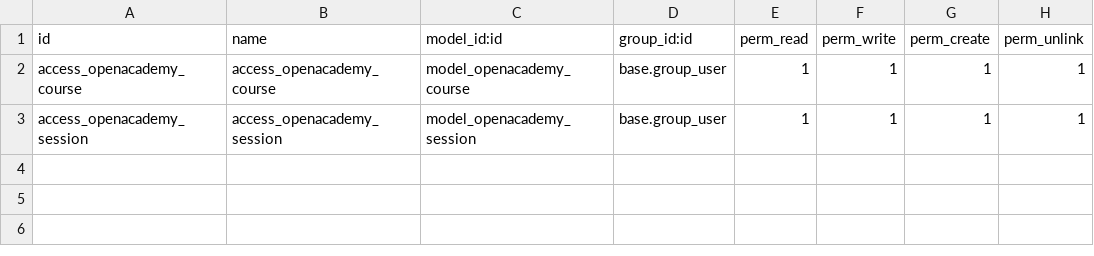
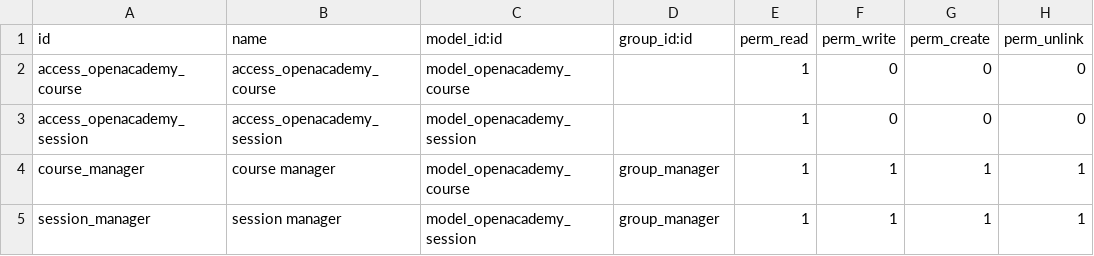
Before and after one commit to ozo7/odoo-technical-training, a CSV file: openacademy/security/ir.model.access.csv, drawn as a sheet.

```diff
--- a/openacademy/security/ir.model.access.csv
+++ b/openacademy/security/ir.model.access.csv
@@ -1,3 +1,5 @@
 id,name,model_id:id,group_id:id,perm_read,perm_write,perm_create,perm_unlink
-access_openacademy_course,access_openacademy_course,model_openacademy_course,base.group_user,1,1,1,1
-access_openacademy_session,access_openacademy_session,model_openacademy_session,base.group_user,1,1,1,1
+access_openacademy_course,access_openacademy_course,model_openacademy_course,,1,0,0,0
+access_openacademy_session,access_openacademy_session,model_openacademy_session,,1,0,0,0
+course_manager,course manager,model_openacademy_course,group_manager,1,1,1,1
+session_manager,session manager,model_openacademy_session,group_manager,1,1,1,1
```
Also changed, not shown: 22 other files.
